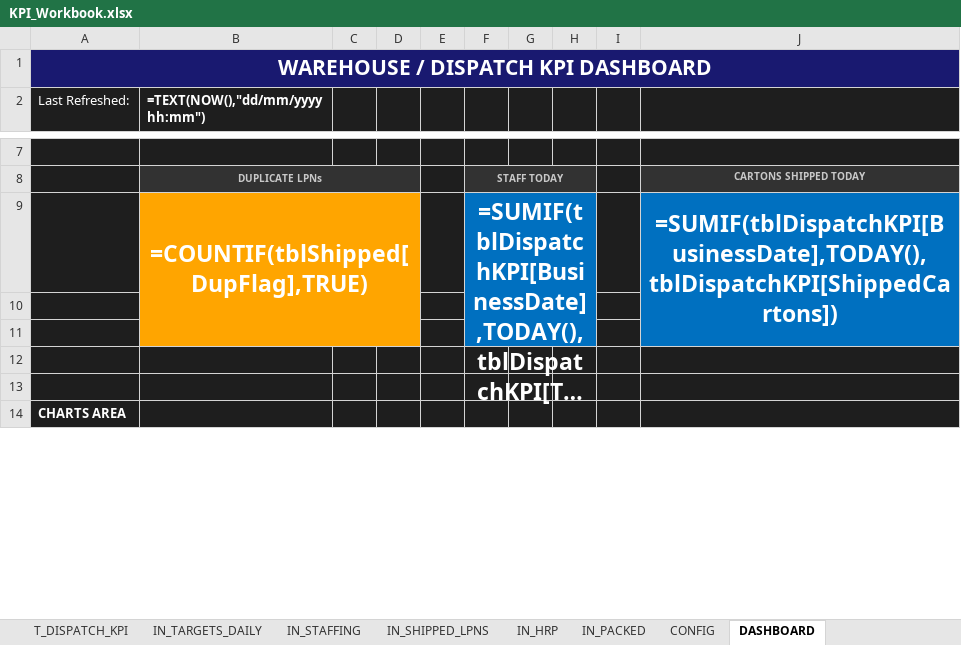
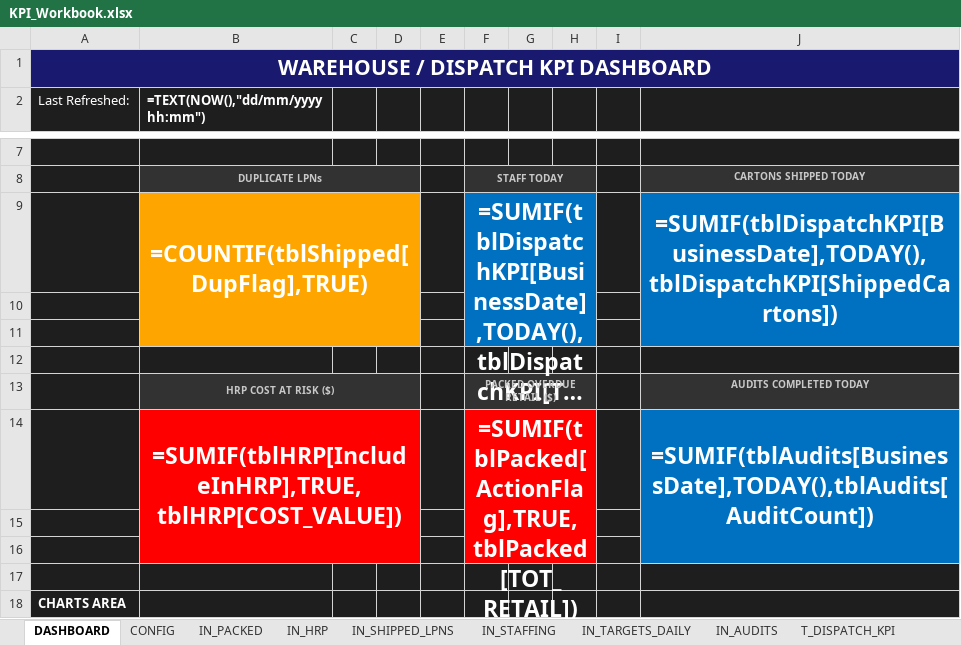
Before and after one commit to peetee09/mtn-M5, an Excel workbook: KPI_Workbook.xlsx, sheet DASHBOARD, drawn as a sheet; only a part is shown, gaps mark what is left out; long unchanged cells end in …; values as stored, in another font and other column widths than the file's, no borders; formulas without a stored value are shown as written; the diff covers the shown part only; the diff names each change by its address in the sheet, - before the commit and + after, or states it on an @@ line.

```diff
--- a/KPI_Workbook.xlsx (sheet DASHBOARD)
+++ b/KPI_Workbook.xlsx (sheet DASHBOARD)
+sheet tab: IN_AUDITS
@@ sheet tab order changed: DASHBOARD | CONFIG | IN_PACKED | IN_HRP | IN_SHIPPED_LPNS | IN_STAFFING | IN_TARGETS_DAILY | IN_AUDITS | T_DISPATCH_KPI @@
+row 13:  | HRP COST AT RISK ($) |  |  |  | PACKED OVERDUE RETAIL ($) |  |  |  | AUDITS COMPLETED TODAY
+row 14:  | =SUMIF(tblHRP[IncludeInHRP],TRUE,tblHRP[COST_VALUE]) |  |  |  | =SUMIF(tblPacked[ActionFlag],TRUE,tblPacked[TOT_RETAIL]) |  |  |  | =SUMIF(tblAudits[BusinessDate],TODAY(),tblAudits[AuditCount])
+row 15: (empty)
+row 16: (empty)
```
Also changed, not shown: 5 added rows and 1 edited cell elsewhere in this sheet, sheet T_DISPATCH_KPI, sheet DATA_QUALITY, sheet HISTORY, sheet T_DISPATCH_DAILY, sheet IN_HRP, sheet IN_PACKED, other sheet tabs, 2 other files.
